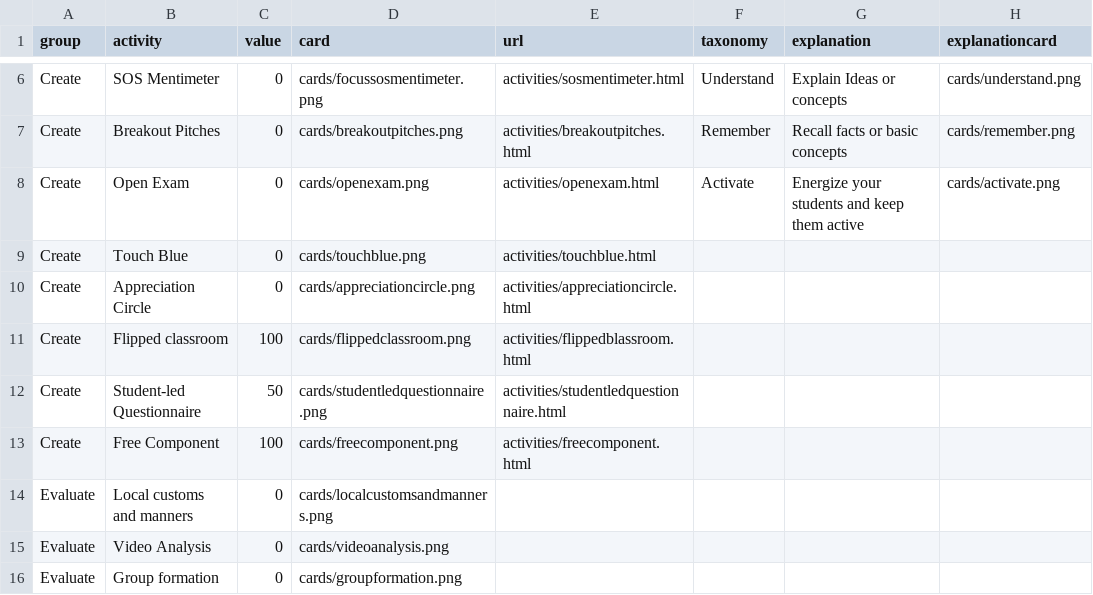
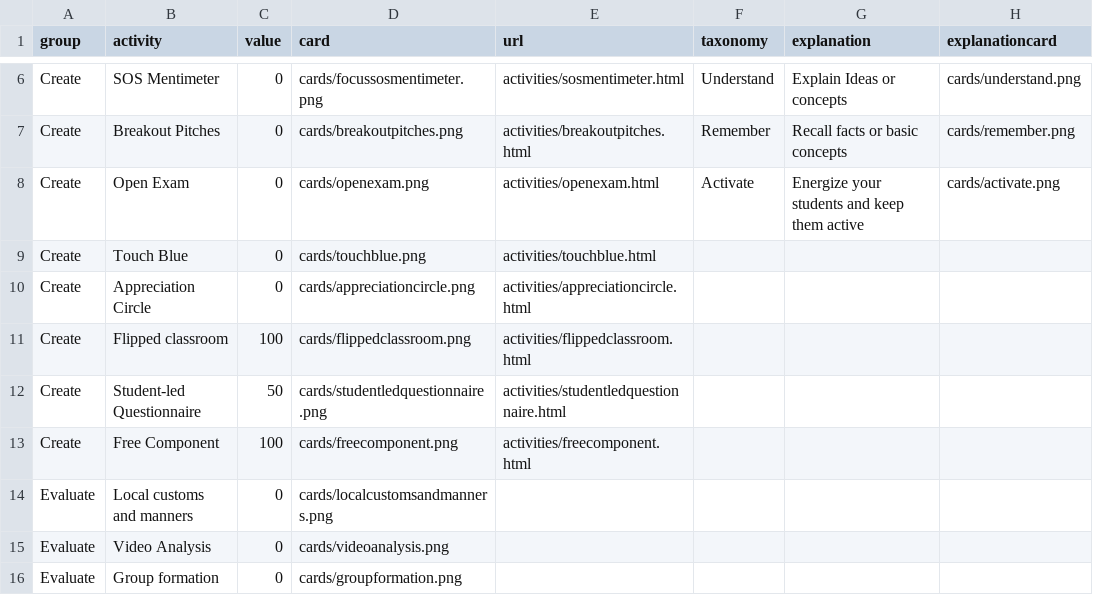
Before and after one commit to Lea1216/MasterThesis, a CSV file: heatmap.csv, drawn as a sheet; only a part is shown, gaps mark what is left out.

Commit message:
Update heatmap.csv

```diff
--- a/heatmap.csv
+++ b/heatmap.csv
@@ -10,3 +10,3 @@ Create,Touch Blue,0,"cards/touchblue.png","activities/touchblue.html"
 Create,Appreciation Circle,0,"cards/appreciationcircle.png","activities/appreciationcircle.html"
-Create,Flipped classroom,100,"cards/flippedclassroom.png","activities/flippedblassroom.html"
+Create,Flipped classroom,100,"cards/flippedclassroom.png","activities/flippedclassroom.html"
 Create,Student-led Questionnaire,50,"cards/studentledquestionnaire.png","activities/studentledquestionnaire.html"
```
